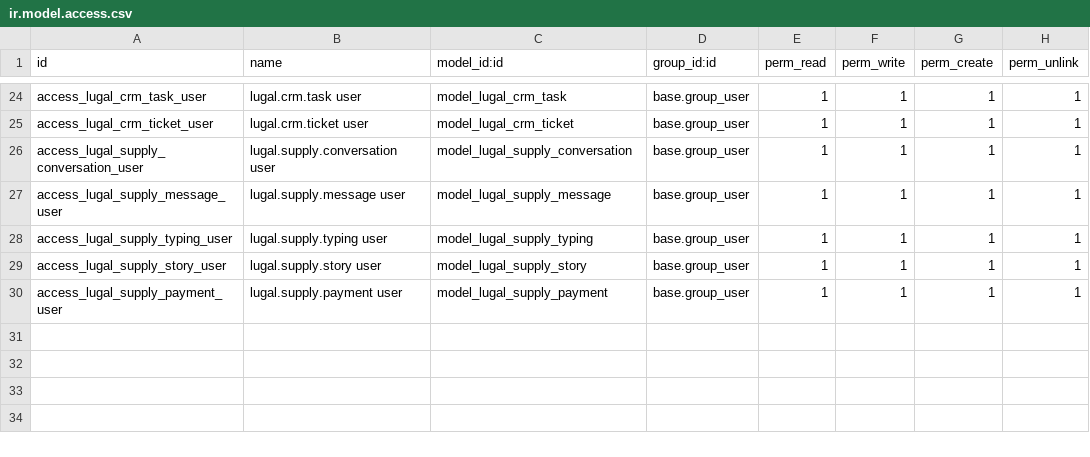
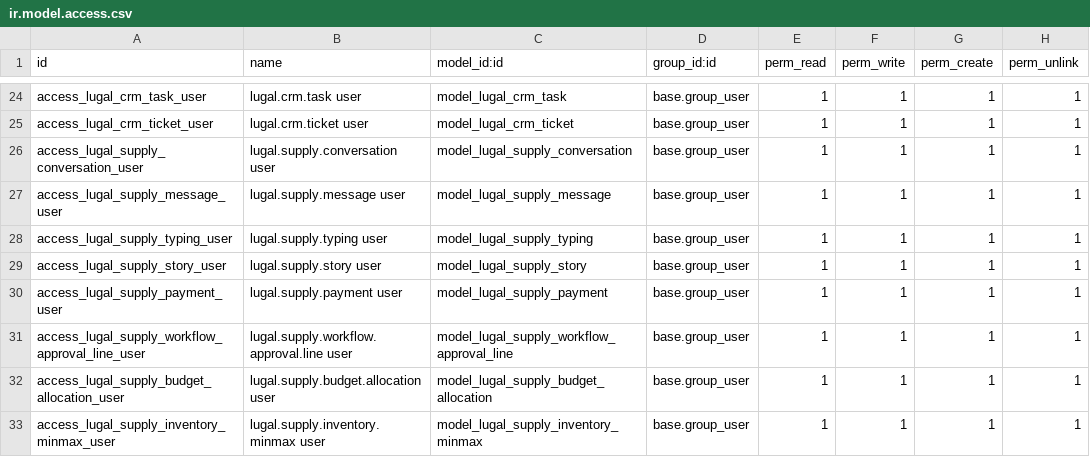
Before and after one commit to alhamza7/omarware, a CSV file: addons/lugal_crm/security/ir.model.access.csv, drawn as a sheet; only a part is shown, gaps mark what is left out.

```diff
--- a/addons/lugal_crm/security/ir.model.access.csv
+++ b/addons/lugal_crm/security/ir.model.access.csv
@@ -30 +30,4 @@ access_lugal_supply_story_user,lugal.supply.story user,model_lugal_supply_story,
 access_lugal_supply_payment_user,lugal.supply.payment user,model_lugal_supply_payment,base.group_user,1,1,1,1
+access_lugal_supply_workflow_approval_line_user,lugal.supply.workflow.approval.line user,model_lugal_supply_workflow_approval_line,base.group_user,1,1,1,1
+access_lugal_supply_budget_allocation_user,lugal.supply.budget.allocation user,model_lugal_supply_budget_allocation,base.group_user,1,1,1,1
+access_lugal_supply_inventory_minmax_user,lugal.supply.inventory.minmax user,model_lugal_supply_inventory_minmax,base.group_user,1,1,1,1
```
Also changed, not shown: addons/lugal_supply/security/ir.model.access.csv, 20 other files.
